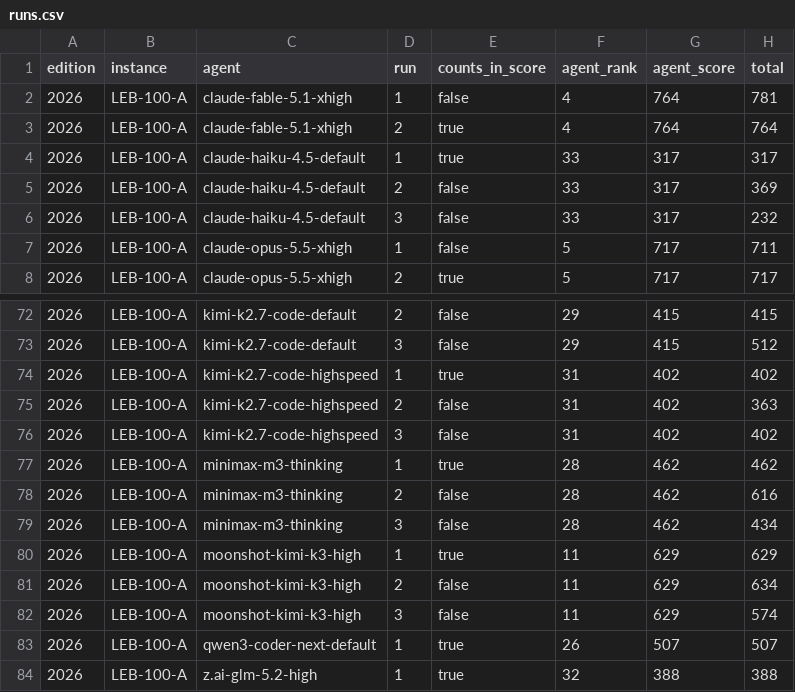
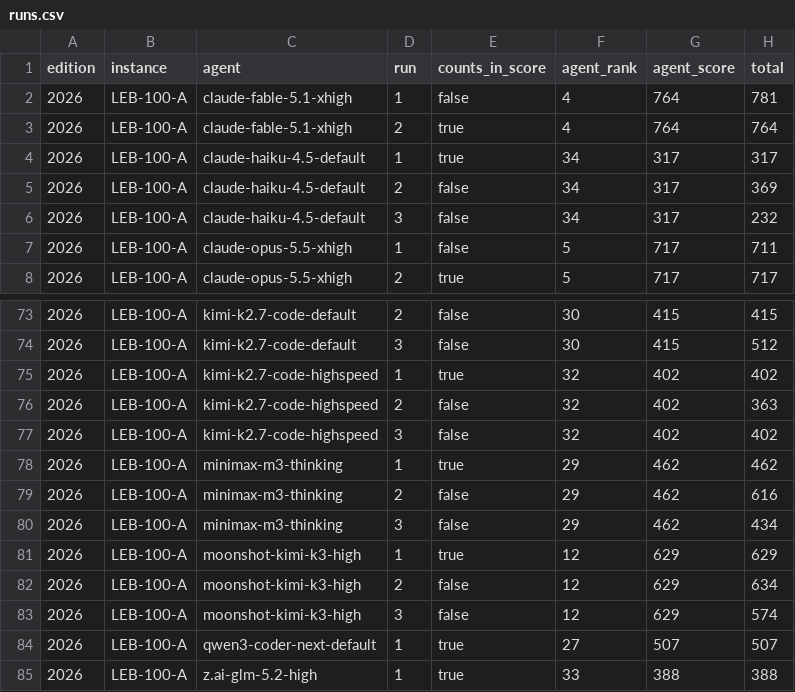
Before and after one commit to samirhvbr/samirhv-site, a CSV file: samirhv/public/data/ai-benchmark/runs.csv, drawn as a sheet; only a part is shown, gaps mark what is left out; addresses are those after the commit; the diff covers the shown part only; the diff names each change by its address in the sheet, - before the commit and + after, or states it on an @@ line.

```diff
--- a/samirhv/public/data/ai-benchmark/runs.csv
+++ b/samirhv/public/data/ai-benchmark/runs.csv
-F4:F6 (agent_rank): 33
+F4:F6 (agent_rank): 34
-F73:F74 (agent_rank): 29
+F73:F74 (agent_rank): 30
-F75:F77 (agent_rank): 31
+F75:F77 (agent_rank): 32
-F78:F80 (agent_rank): 28
+F78:F80 (agent_rank): 29
-F81:F83 (agent_rank): 11
+F81:F83 (agent_rank): 12
-F84 (agent_rank): 26
+F84 (agent_rank): 27
-F85 (agent_rank): 32
+F85 (agent_rank): 33
```
Also changed, not shown: 1 added row and 48 edited cells elsewhere in this file, samirhv/public/data/ai-benchmark/flaws.csv, 6 other files.
